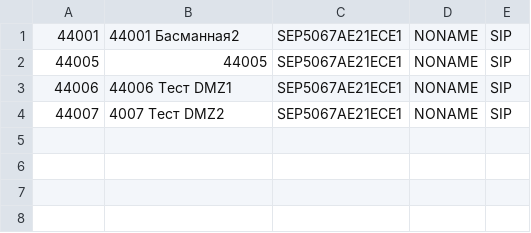
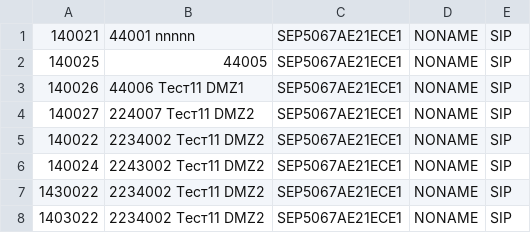
Before and after one commit to nephelim74/unitel, a CSV file: phones_test.csv, drawn as a sheet.

```diff
--- a/phones_test.csv
+++ b/phones_test.csv
@@ -1,4 +1,8 @@
-44001,44001 Басманная2,SEP5067AE21ECE1,NONAME,SIP
-44005,44005,SEP5067AE21ECE1,NONAME,SIP
-44006,44006 Тест DMZ1,SEP5067AE21ECE1,NONAME,SIP
-44007,4007 Тест DMZ2,SEP5067AE21ECE1,NONAME,SIP
+140021,44001 nnnnn,SEP5067AE21ECE1,NONAME,SIP
+140025,44005,SEP5067AE21ECE1,NONAME,SIP
+140026,44006 Тест11 DMZ1,SEP5067AE21ECE1,NONAME,SIP
+140027,224007 Тест11 DMZ2,SEP5067AE21ECE1,NONAME,SIP
+140022,2234002 Тест11 DMZ2,SEP5067AE21ECE1,NONAME,SIP
+140024,2243002 Тест11 DMZ2,SEP5067AE21ECE1,NONAME,SIP
+1430022,2234002 Тест11 DMZ2,SEP5067AE21ECE1,NONAME,SIP
+1403022,2234002 Тест11 DMZ2,SEP5067AE21ECE1,NONAME,SIP
```
Also changed, not shown: 1 other file.
